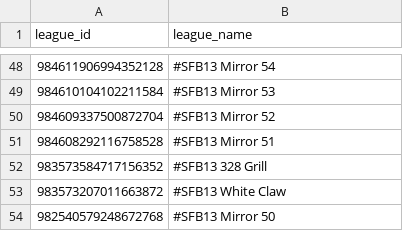
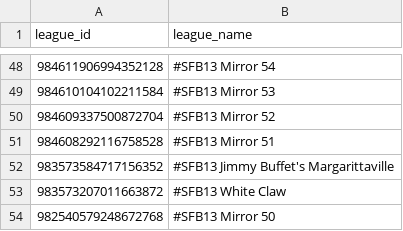
Before and after one commit to dynastyprocess/data-sfb13, a CSV file: docs/league_ids_sleeper.csv, drawn as a sheet; only a part is shown, gaps mark what is left out.

```diff
--- a/docs/league_ids_sleeper.csv
+++ b/docs/league_ids_sleeper.csv
@@ -51,3 +51,3 @@ league_id,league_name
 984608292116758528,#SFB13 Mirror 51
-983573584717156352,#SFB13 328 Grill
+983573584717156352,#SFB13 Jimmy Buffet's Margarittaville
 983573207011663872,#SFB13 White Claw
```
Also changed, not shown: 2 other files.
